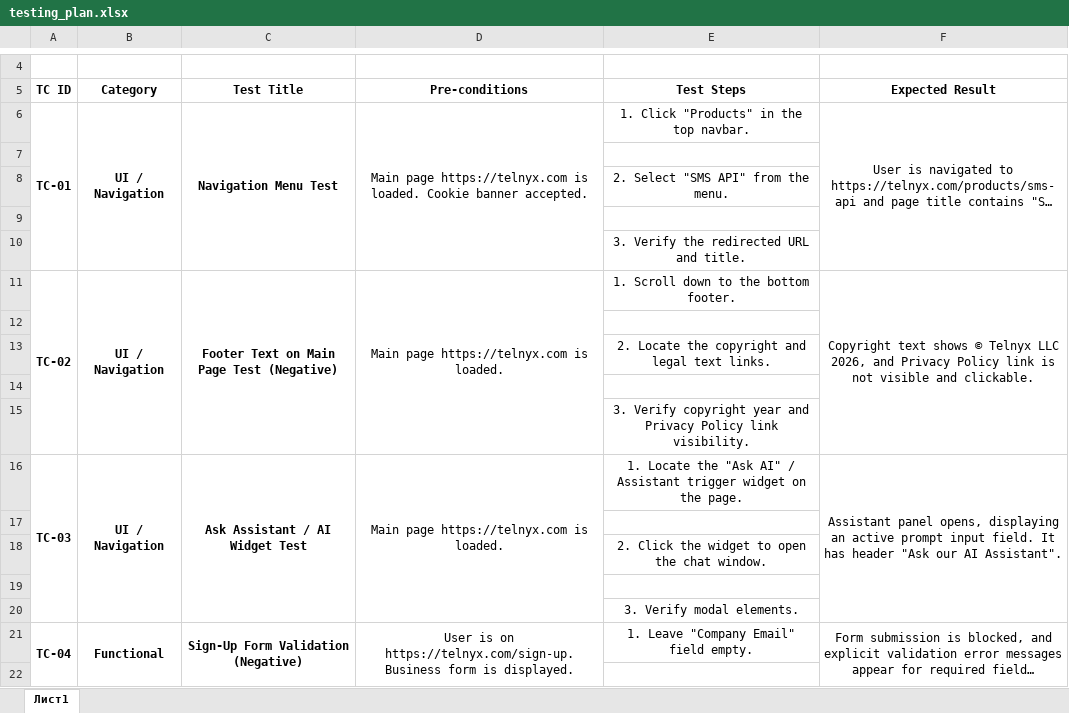
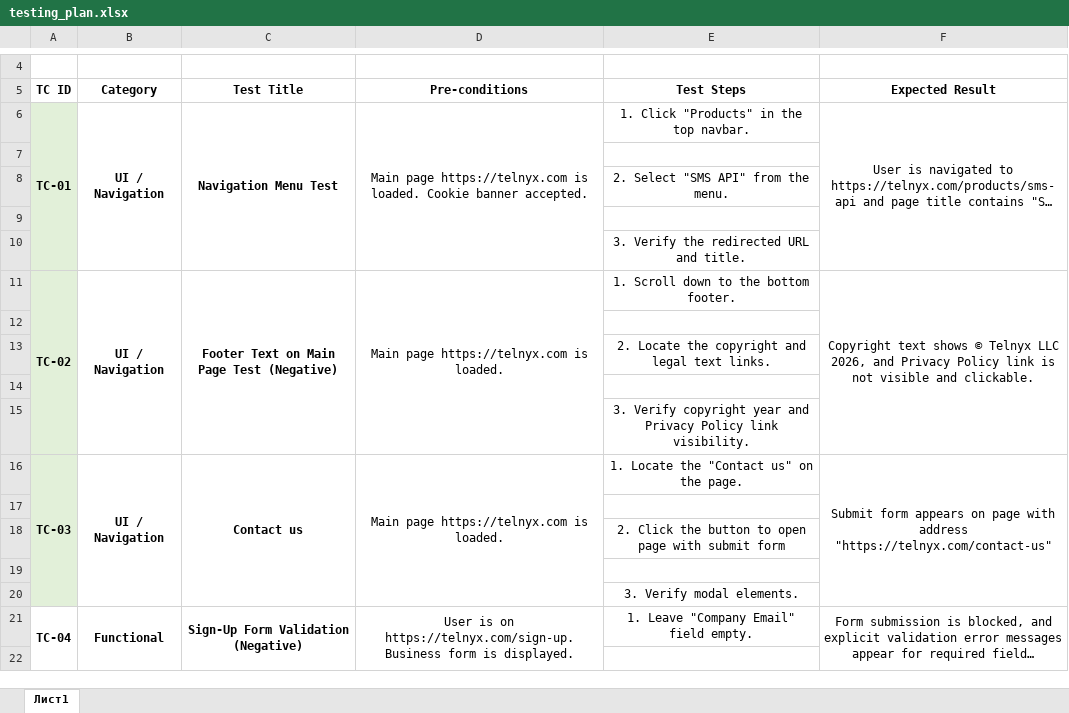
Before and after one commit to jjustgray/QA_internship, an Excel workbook: task_01/testing_plan.xlsx, sheet Лист1, drawn as a sheet; only a part is shown, gaps mark what is left out; long unchanged cells end in …; values as stored, in another font and other column widths than the file's, no borders; the diff names each change by its address in the sheet, - before the commit and + after, or states it on an @@ line.

```diff
--- a/task_01/testing_plan.xlsx (sheet Лист1)
+++ b/task_01/testing_plan.xlsx (sheet Лист1)
-A6:A20 fill: none
+A6:A20 fill: #E2F0D9
-C16 (Test Title): Ask Assistant / AI Widget Test
+C16 (Test Title): Contact us
-E16 (Test Steps): …Locate the "Ask AI" / Assistant trigger widget on the…
+E16 (Test Steps): …Locate the "Contact us" on the…
-F16 (Expected Result): Assistant panel opens, displaying an active prompt input field. It has header "Ask our AI Assistant".
+F16 (Expected Result): Submit form appears on page with address "https://telnyx.com/contact-us"
-E18 (Test Steps): …Click the widget to open the chat window.
+E18 (Test Steps): …Click the button to open page with submit form
```
Also changed, not shown: 10 other files.
